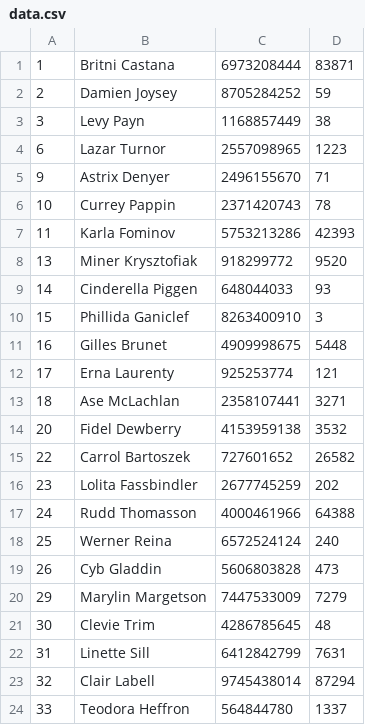
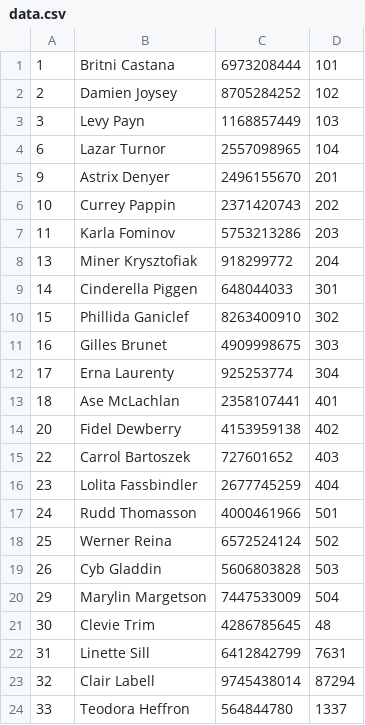
Before and after one commit to arunvemireddy/apartment-spring-rest-api-jwt, a CSV file: src/main/resources/data.csv, drawn as a sheet; only a part is shown.

```diff
--- a/src/main/resources/data.csv
+++ b/src/main/resources/data.csv
@@ -1,21 +1,21 @@
-1,Britni Castana,6973208444,83871
-2,Damien Joysey,8705284252,59
-3,Levy Payn,1168857449,38
-6,Lazar Turnor,2557098965,1223
-9,Astrix Denyer,2496155670,71
-10,Currey Pappin,2371420743,78
-11,Karla Fominov,5753213286,42393
-13,Miner Krysztofiak,918299772,9520
-14,Cinderella Piggen,648044033,93
-15,Phillida Ganiclef,8263400910,3
-16,Gilles Brunet,4909998675,5448
-17,Erna Laurenty,925253774,121
-18,Ase McLachlan,2358107441,3271
-20,Fidel Dewberry,4153959138,3532
-22,Carrol Bartoszek,727601652,26582
-23,Lolita Fassbindler,2677745259,202
-24,Rudd Thomasson,4000461966,64388
-25,Werner Reina,6572524124,240
-26,Cyb Gladdin,5606803828,473
-29,Marylin Margetson,7447533009,7279
+1,Britni Castana,6973208444,101
+2,Damien Joysey,8705284252,102
+3,Levy Payn,1168857449,103
+6,Lazar Turnor,2557098965,104
+9,Astrix Denyer,2496155670,201
+10,Currey Pappin,2371420743,202
+11,Karla Fominov,5753213286,203
+13,Miner Krysztofiak,918299772,204
+14,Cinderella Piggen,648044033,301
+15,Phillida Ganiclef,8263400910,302
+16,Gilles Brunet,4909998675,303
+17,Erna Laurenty,925253774,304
+18,Ase McLachlan,2358107441,401
+20,Fidel Dewberry,4153959138,402
+22,Carrol Bartoszek,727601652,403
+23,Lolita Fassbindler,2677745259,404
+24,Rudd Thomasson,4000461966,501
+25,Werner Reina,6572524124,502
+26,Cyb Gladdin,5606803828,503
+29,Marylin Margetson,7447533009,504
 30,Clevie Trim,4286785645,48
```
Also changed, not shown: 1 other file.
